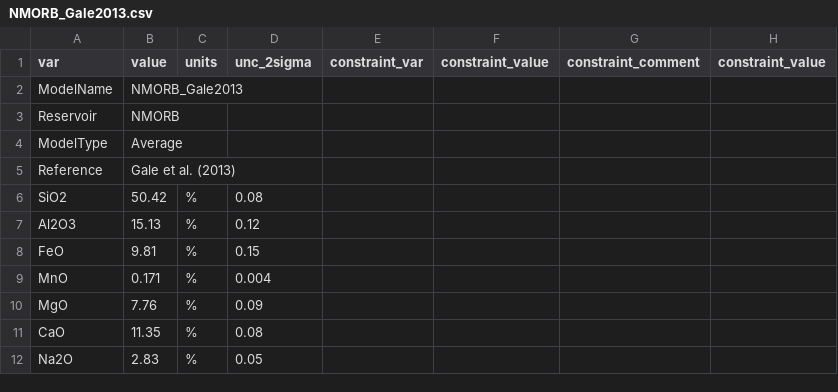
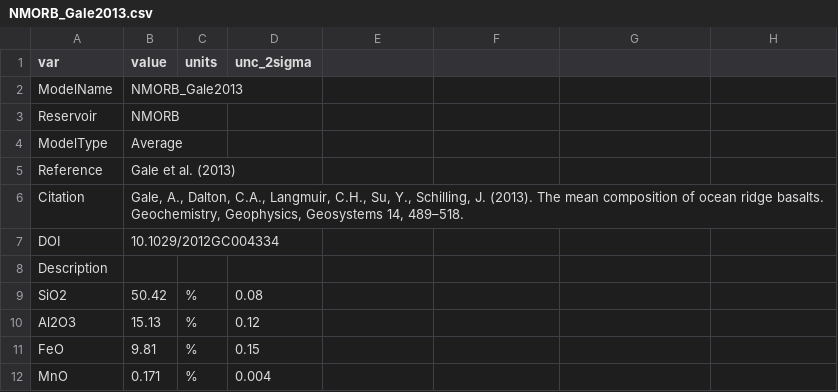
Before and after one commit to morganjwilliams/pyrolite, a CSV file: pyrolite/data/geochem/refcomp/NMORB_Gale2013.csv, drawn as a sheet; only a part is shown; the shorter side is filled out with more unchanged rows; the diff names each change by its address in the sheet, - before the commit and + after, or states it on an @@ line.

Commit message:
Update refcomp database and geochem.norm

```diff
--- a/pyrolite/data/geochem/refcomp/NMORB_Gale2013.csv
+++ b/pyrolite/data/geochem/refcomp/NMORB_Gale2013.csv
-E1: constraint_var
+E1: (empty)
-F1: constraint_value
+F1: (empty)
-G1: constraint_comment
+G1: (empty)
-H1: constraint_value
+H1: (empty)
+row 6: Citation | Gale, A., Dalton, C.A., Langmuir, C.H., Su, Y., Schilling, J. (2013). The mean composition of ocean ridge basalts. Geochemistry, Geophysics, Geosystems 14, 489–518.
+row 7: DOI | 10.1029/2012GC004334
+row 8: Description
```
Also changed, not shown: pyrolite/data/geochem/refcomp/BCC_RudnickGao2014.csv, pyrolite/data/geochem/refcomp/LCC_RudnickGao2014.csv, 38 other files.
